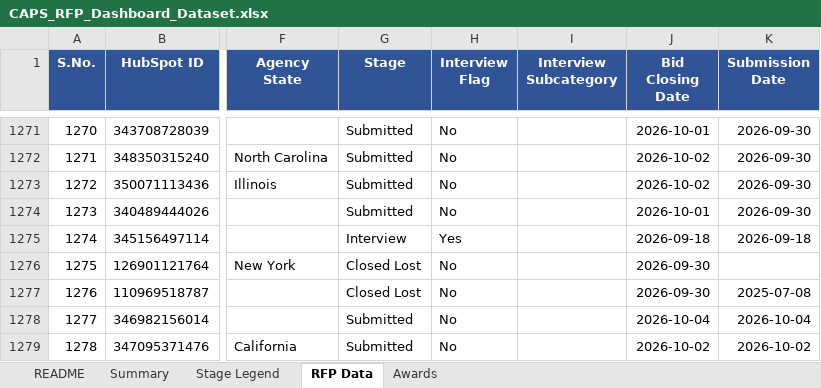
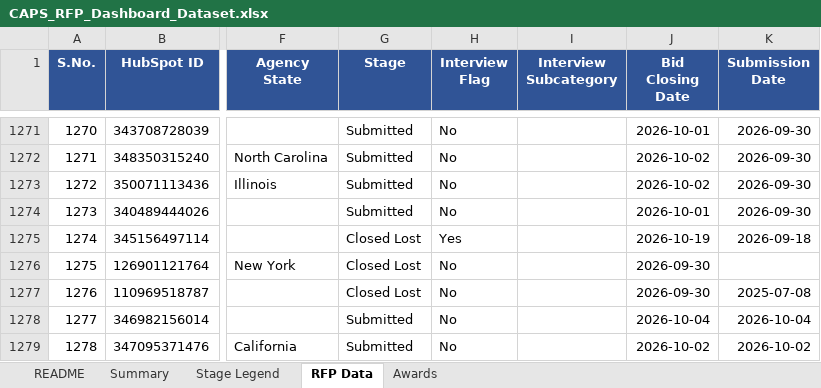
Before and after one commit to hrithikCAPS/CAPS, an Excel workbook: data/CAPS_RFP_Dashboard_Dataset.xlsx, sheet RFP Data, drawn as a sheet; only a part is shown, gaps mark what is left out; values as stored, in another font and other column widths than the file's, no borders; the diff covers the shown part only; the diff names each change by its address in the sheet, - before the commit and + after, or states it on an @@ line.

Commit message:
Add files via upload

```diff
--- a/data/CAPS_RFP_Dashboard_Dataset.xlsx (sheet RFP Data)
+++ b/data/CAPS_RFP_Dashboard_Dataset.xlsx (sheet RFP Data)
-G1275 (Stage): Interview
+G1275 (Stage): Closed Lost
-J1275 (Bid Closing Date): 2026-09-18
+J1275 (Bid Closing Date): 2026-10-19
```
Also changed, not shown: 55 added rows, 72 edited cells and cell formats elsewhere in this sheet, sheet Awards.
